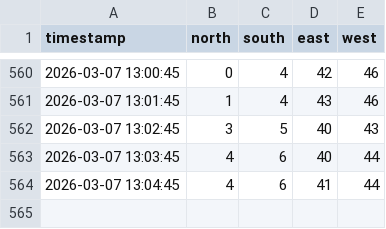
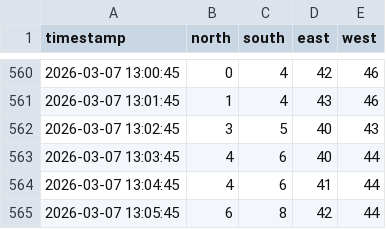
Before and after one commit to NOcodeVDaNT/smart-traffic-system, a CSV file: backend/data/traffic_log.csv, drawn as a sheet; only a part is shown, gaps mark what is left out.

Commit message:
its working

```diff
--- a/backend/data/traffic_log.csv
+++ b/backend/data/traffic_log.csv
@@ -564 +564,2 @@ timestamp,north,south,east,west
 2026-03-07 13:04:45,4,6,41,44
+2026-03-07 13:05:45,6,8,42,44
```
